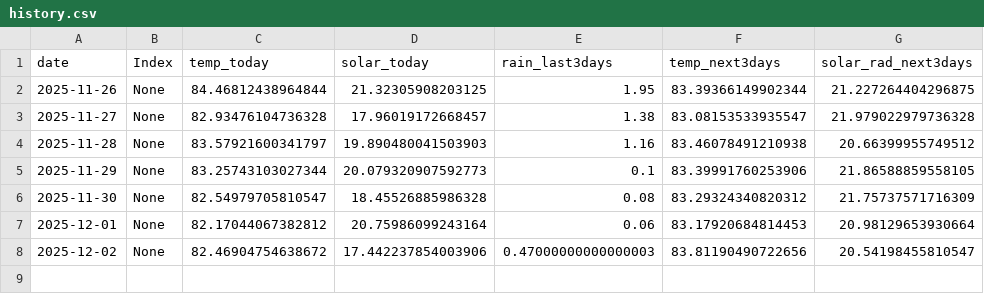
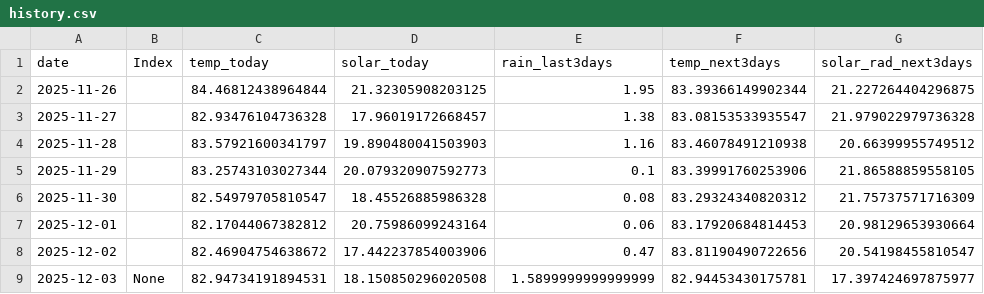
Before and after one commit to pacioos/palau-dashboard, a CSV file: data/history.csv, drawn as a sheet.

```diff
--- a/data/history.csv
+++ b/data/history.csv
@@ -1,8 +1,9 @@
 date,Index,temp_today,solar_today,rain_last3days,temp_next3days,solar_rad_next3days
-2025-11-26,None,84.46812438964844,21.32305908203125,1.95,83.39366149902344,21.227264404296875
-2025-11-27,None,82.93476104736328,17.96019172668457,1.38,83.08153533935547,21.979022979736328
-2025-11-28,None,83.57921600341797,19.890480041503903,1.16,83.46078491210938,20.66399955749512
-2025-11-29,None,83.25743103027344,20.079320907592773,0.1,83.39991760253906,21.86588859558105
-2025-11-30,None,82.54979705810547,18.45526885986328,0.08,83.29324340820312,21.75737571716309
-2025-12-01,None,82.17044067382812,20.75986099243164,0.06,83.17920684814453,20.98129653930664
-2025-12-02,None,82.46904754638672,17.442237854003906,0.47000000000000003,83.81190490722656,20.54198455810547
+2025-11-26,,84.46812438964844,21.32305908203125,1.95,83.39366149902344,21.227264404296875
+2025-11-27,,82.93476104736328,17.96019172668457,1.38,83.08153533935547,21.979022979736328
+2025-11-28,,83.57921600341797,19.890480041503903,1.16,83.46078491210938,20.66399955749512
+2025-11-29,,83.25743103027344,20.079320907592773,0.1,83.39991760253906,21.86588859558105
+2025-11-30,,82.54979705810547,18.45526885986328,0.08,83.29324340820312,21.75737571716309
+2025-12-01,,82.17044067382812,20.75986099243164,0.06,83.17920684814453,20.98129653930664
+2025-12-02,,82.46904754638672,17.442237854003906,0.47,83.81190490722656,20.54198455810547
+2025-12-03,None,82.94734191894531,18.150850296020508,1.5899999999999999,82.94453430175781,17.397424697875977
```
Also changed, not shown: 1 other file.
